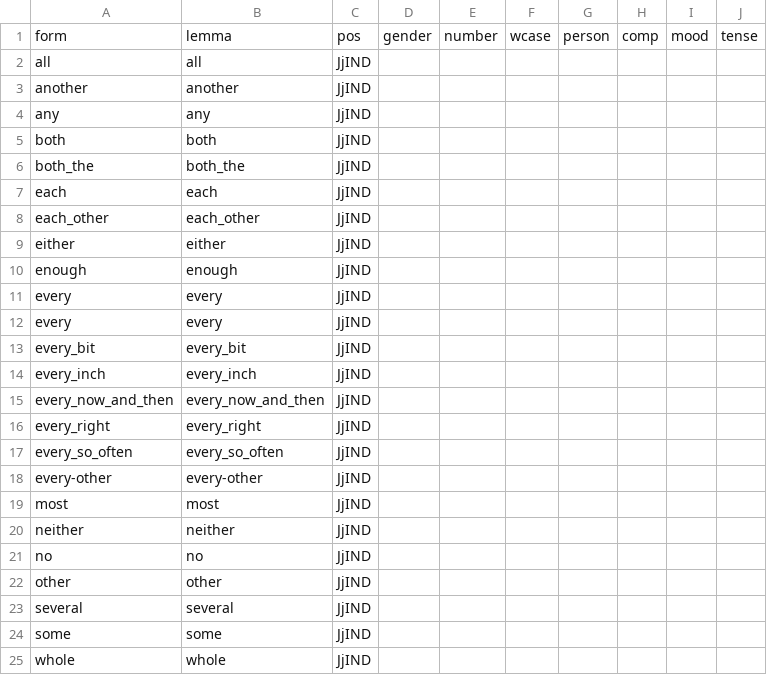
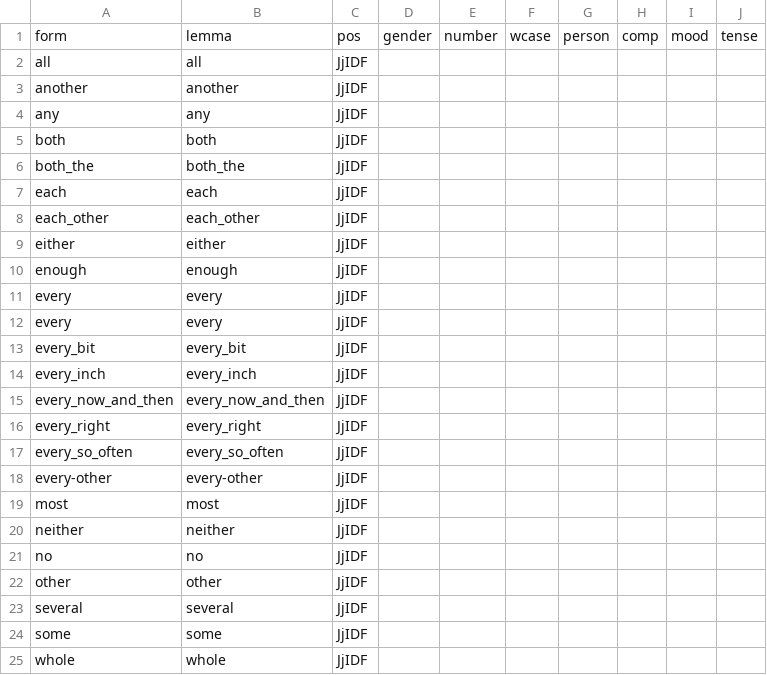
Before and after one commit to yugol/inwonderland, a CSV file: trunk/data/morphology/pos/jjind.csv, drawn as a sheet.

```diff
--- a/trunk/data/morphology/pos/jjind.csv
+++ b/trunk/data/morphology/pos/jjind.csv
@@ -1,25 +1,25 @@
 form,lemma,pos,gender,number,wcase,person,comp,mood,tense
-all,all,JjIND,,,,,,,
-another,another,JjIND,,,,,,,
-any,any,JjIND,,,,,,,
-both,both,JjIND,,,,,,,
-both_the,both_the,JjIND,,,,,,,
-each,each,JjIND,,,,,,,
-each_other,each_other,JjIND,,,,,,,
-either,either,JjIND,,,,,,,
-enough,enough,JjIND,,,,,,,
-every,every,JjIND,,,,,,,
-every,every,JjIND,,,,,,,
-every_bit,every_bit,JjIND,,,,,,,
-every_inch,every_inch,JjIND,,,,,,,
-every_now_and_then,every_now_and_then,JjIND,,,,,,,
-every_right,every_right,JjIND,,,,,,,
-every_so_often,every_so_often,JjIND,,,,,,,
-every-other,every-other,JjIND,,,,,,,
-most,most,JjIND,,,,,,,
-neither,neither,JjIND,,,,,,,
-no,no,JjIND,,,,,,,
-other,other,JjIND,,,,,,,
-several,several,JjIND,,,,,,,
-some,some,JjIND,,,,,,,
-whole,whole,JjIND,,,,,,,
+all,all,JjIDF,,,,,,,
+another,another,JjIDF,,,,,,,
+any,any,JjIDF,,,,,,,
+both,both,JjIDF,,,,,,,
+both_the,both_the,JjIDF,,,,,,,
+each,each,JjIDF,,,,,,,
+each_other,each_other,JjIDF,,,,,,,
+either,either,JjIDF,,,,,,,
+enough,enough,JjIDF,,,,,,,
+every,every,JjIDF,,,,,,,
+every,every,JjIDF,,,,,,,
+every_bit,every_bit,JjIDF,,,,,,,
+every_inch,every_inch,JjIDF,,,,,,,
+every_now_and_then,every_now_and_then,JjIDF,,,,,,,
+every_right,every_right,JjIDF,,,,,,,
+every_so_often,every_so_often,JjIDF,,,,,,,
+every-other,every-other,JjIDF,,,,,,,
+most,most,JjIDF,,,,,,,
+neither,neither,JjIDF,,,,,,,
+no,no,JjIDF,,,,,,,
+other,other,JjIDF,,,,,,,
+several,several,JjIDF,,,,,,,
+some,some,JjIDF,,,,,,,
+whole,whole,JjIDF,,,,,,,
```
Also changed, not shown: 4 other files.
